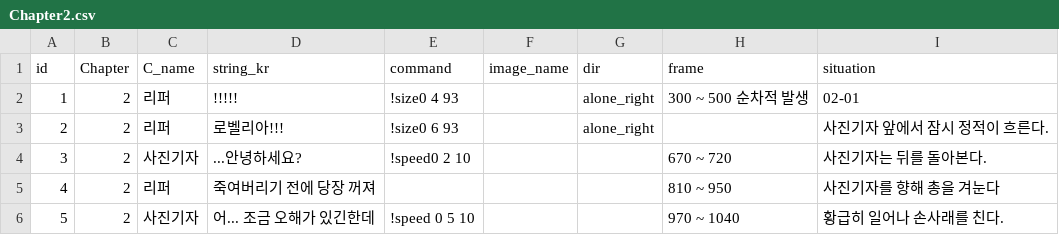
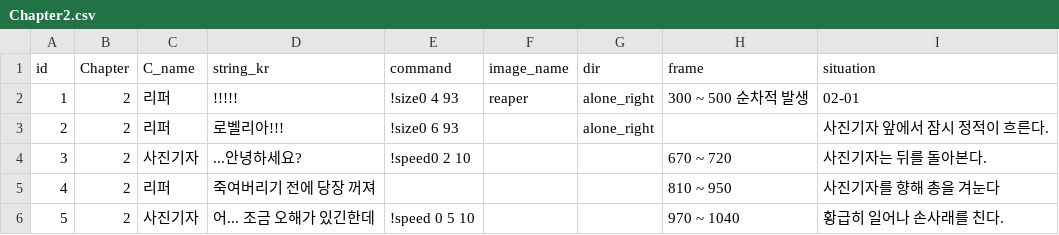
Before and after one commit to heyhobeach/ChasingFox-Dream-ver.2, a CSV file: Assets/Resources/FindTest/KOR/Chapter2/Chapter2.csv, drawn as a sheet; only a part is shown.

```diff
--- a/Assets/Resources/FindTest/KOR/Chapter2/Chapter2.csv
+++ b/Assets/Resources/FindTest/KOR/Chapter2/Chapter2.csv
@@ -1,3 +1,3 @@
 id,Chapter,C_name,string_kr,command,image_name,dir,frame,situation
-1,2,리퍼,!!!!!,!size0 4 93,,alone_right,300 ~ 500 순차적 발생,02-01
+1,2,리퍼,!!!!!,!size0 4 93,reaper,alone_right,300 ~ 500 순차적 발생,02-01
 2,2,리퍼,로벨리아!!!,!size0 6 93,,alone_right,,사진기자 앞에서 잠시 정적이 흐른다.
```
Also changed, not shown: 2 other files.
